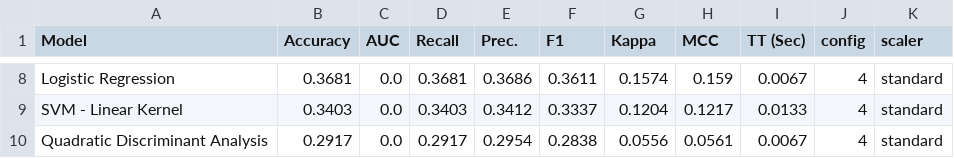
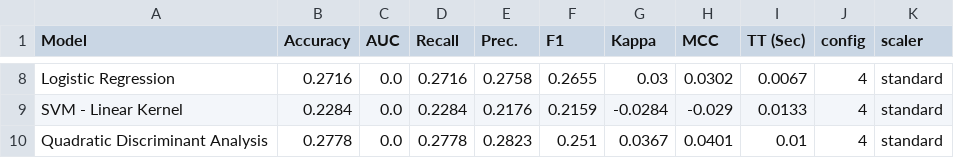
Before and after one commit to LeeChangmin0310/ETRI-Emotion, a CSV file: res/results_csv/leaderboard_cfg4_standard.csv, drawn as a sheet; only a part is shown, gaps mark what is left out; the diff covers the shown part only; the diff names each change by its address in the sheet, - before the commit and + after, or states it on an @@ line.

```diff
--- a/res/results_csv/leaderboard_cfg4_standard.csv
+++ b/res/results_csv/leaderboard_cfg4_standard.csv
-B8 (Accuracy): 0.3681
+B8 (Accuracy): 0.2716
-D8 (Recall): 0.3681
+D8 (Recall): 0.2716
-E8 (Prec.): 0.3686
+E8 (Prec.): 0.2758
-F8 (F1): 0.3611
+F8 (F1): 0.2655
-G8 (Kappa): 0.1574
+G8 (Kappa): 0.03
-H8 (MCC): 0.159
+H8 (MCC): 0.0302
-B9 (Accuracy): 0.3403
+B9 (Accuracy): 0.2284
-D9 (Recall): 0.3403
+D9 (Recall): 0.2284
-E9 (Prec.): 0.3412
+E9 (Prec.): 0.2176
-F9 (F1): 0.3337
+F9 (F1): 0.2159
-G9 (Kappa): 0.1204
+G9 (Kappa): -0.0284
-H9 (MCC): 0.1217
+H9 (MCC): -0.029
-B10 (Accuracy): 0.2917
+B10 (Accuracy): 0.2778
-D10 (Recall): 0.2917
+D10 (Recall): 0.2778
-E10 (Prec.): 0.2954
+E10 (Prec.): 0.2823
-F10 (F1): 0.2838
+F10 (F1): 0.251
-G10 (Kappa): 0.0556
+G10 (Kappa): 0.0367
-H10 (MCC): 0.0561
+H10 (MCC): 0.0401
-I10 (TT (Sec)): 0.0067
+I10 (TT (Sec)): 0.01
```
Also changed, not shown: 3 added rows, 3 removed rows and 22 edited cells elsewhere in this file, res/results_csv/leaderboard_cfg2_none.csv, res/results_csv/leaderboard_cfg3_minmax.csv, 56 other files.
